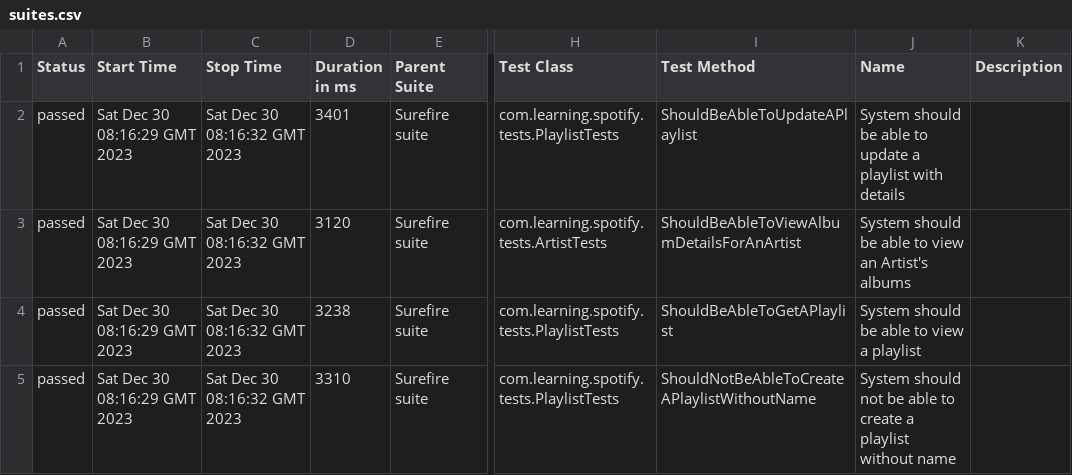
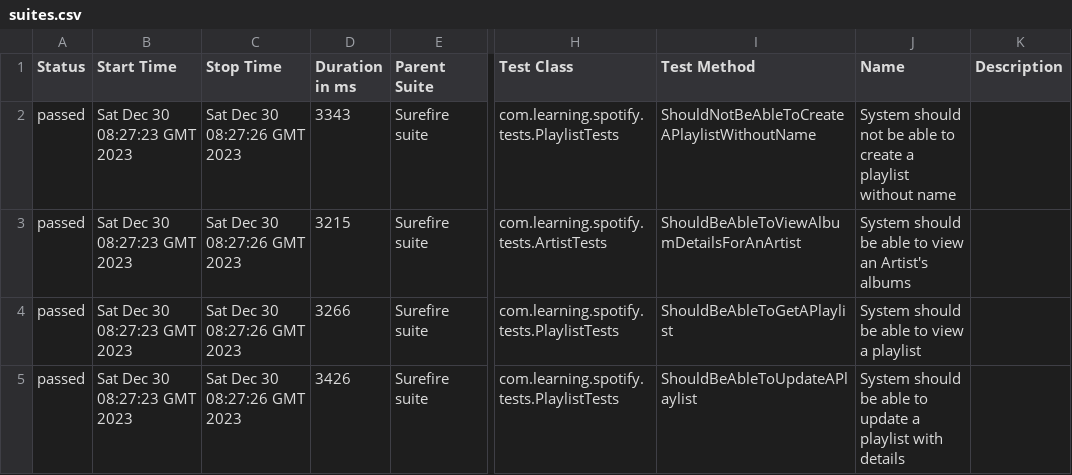
Before and after one commit to NagarjunaSK-Git/BaseRestAPITestFramework, a CSV file: 2/data/suites.csv, drawn as a sheet; only a part is shown, gaps mark what is left out; the diff names each change by its address in the sheet, - before the commit and + after, or states it on an @@ line.

```diff
--- a/2/data/suites.csv
+++ b/2/data/suites.csv
-B2:B5 (Start Time): Sat Dec 30 08:16:29 GMT 2023
+B2:B5 (Start Time): Sat Dec 30 08:27:23 GMT 2023
-C2:C5 (Stop Time): Sat Dec 30 08:16:32 GMT 2023
+C2:C5 (Stop Time): Sat Dec 30 08:27:26 GMT 2023
-D2 (Duration in ms): 3401
+D2 (Duration in ms): 3343
-I2 (Test Method): ShouldBeAbleToUpdateAPlaylist
+I2 (Test Method): ShouldNotBeAbleToCreateAPlaylistWithoutName
-J2 (Name): System should be able to update a playlist with details
+J2 (Name): System should not be able to create a playlist without name
-D3 (Duration in ms): 3120
+D3 (Duration in ms): 3215
-D4 (Duration in ms): 3238
+D4 (Duration in ms): 3266
-D5 (Duration in ms): 3310
+D5 (Duration in ms): 3426
-I5 (Test Method): ShouldNotBeAbleToCreateAPlaylistWithoutName
+I5 (Test Method): ShouldBeAbleToUpdateAPlaylist
-J5 (Name): System should not be able to create a playlist without name
+J5 (Name): System should be able to update a playlist with details
```
Also changed, not shown: 2/data/behaviors.csv, 39 other files.
